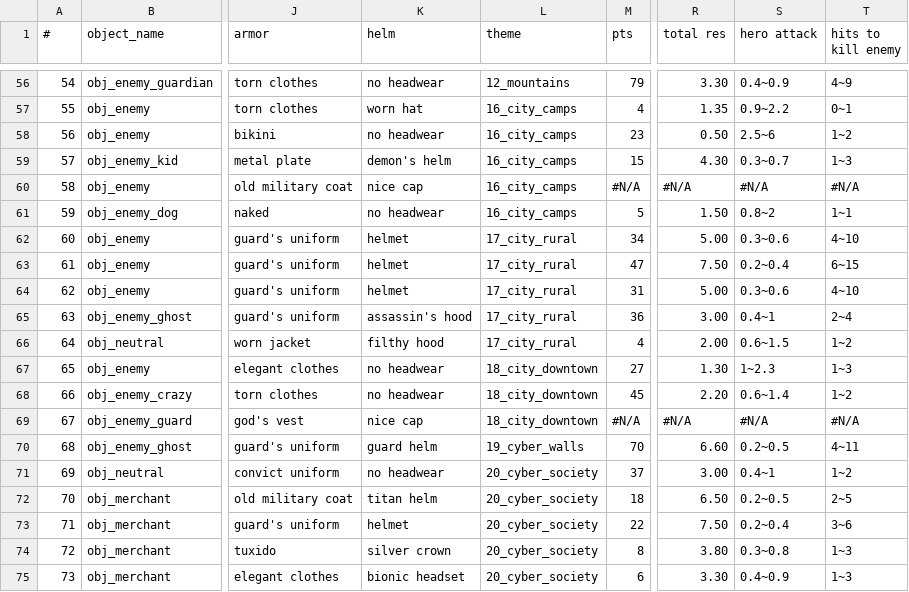
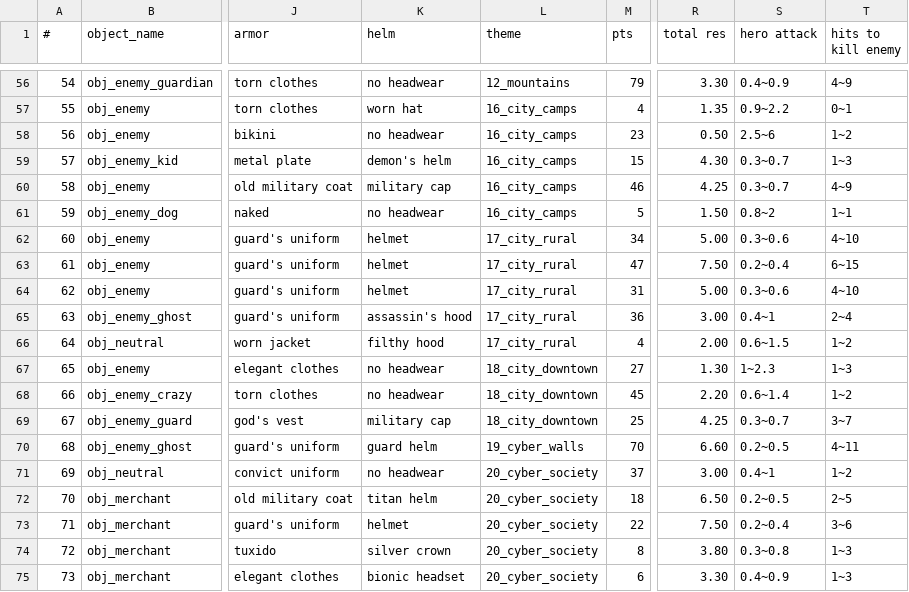
Before and after one commit to Menchiari/1bit, a CSV file: 1bit_project/datafiles/CSV 1Bit Elements - Characters_RPG.csv, drawn as a sheet; only a part is shown, gaps mark what is left out; the diff names each change by its address in the sheet, - before the commit and + after, or states it on an @@ line.

```diff
--- a/1bit_project/datafiles/CSV 1Bit Elements - Characters_RPG.csv
+++ b/1bit_project/datafiles/CSV 1Bit Elements - Characters_RPG.csv
-K60 (helm): nice cap
+K60 (helm): military cap
-M60 (pts): #N/A
+M60 (pts): 46
-R60 (total res): #N/A
+R60 (total res): 4.25
-S60 (hero attack): #N/A
+S60 (hero attack): 0.3~0.7
-T60 (hits to kill enemy): #N/A
+T60 (hits to kill enemy): 4~9
-K69 (helm): nice cap
+K69 (helm): military cap
-M69 (pts): #N/A
+M69 (pts): 25
-R69 (total res): #N/A
+R69 (total res): 4.25
-S69 (hero attack): #N/A
+S69 (hero attack): 0.3~0.7
-T69 (hits to kill enemy): #N/A
+T69 (hits to kill enemy): 3~7
```
Also changed, not shown: 1bit_project/datafiles/CSV 1Bit Elements - Helm.csv.
